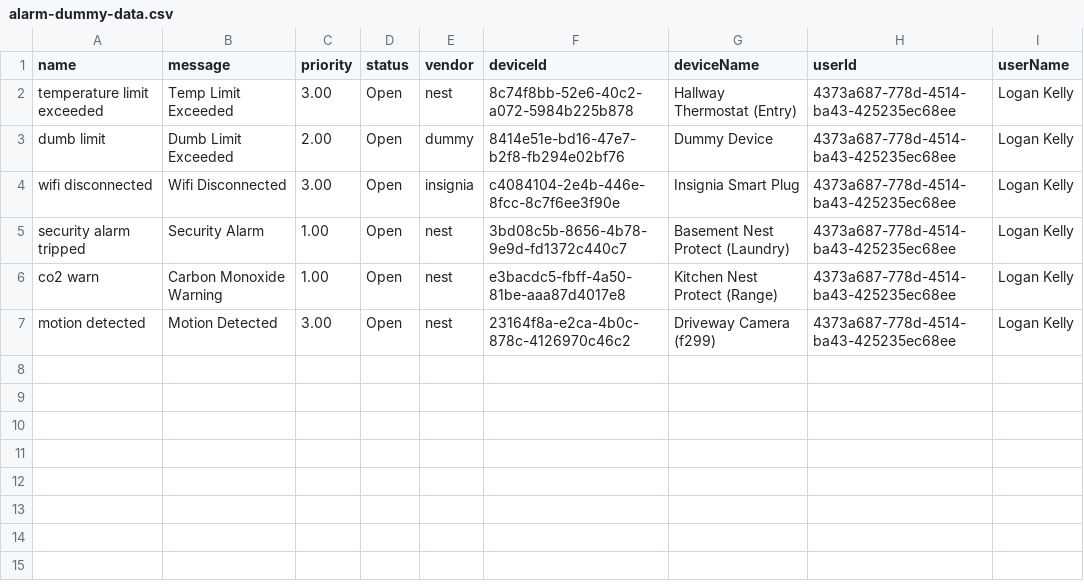
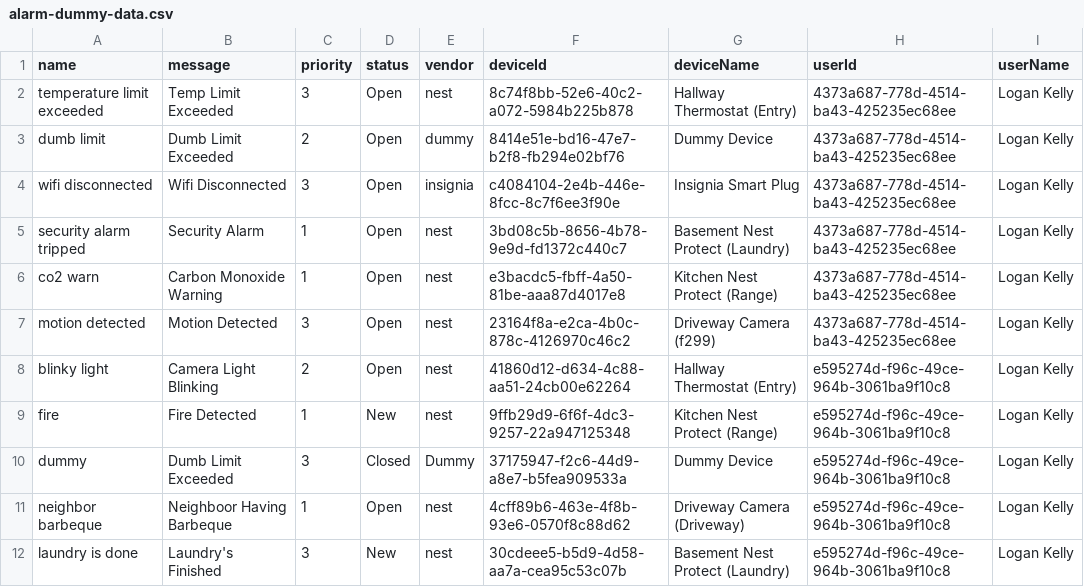
Before and after one commit to gnargnor/csv-to-database, a CSV file: alarm-dummy-data.csv, drawn as a sheet.

```diff
--- a/alarm-dummy-data.csv
+++ b/alarm-dummy-data.csv
@@ -1,7 +1,12 @@
 name,message,priority,status,vendor,deviceId,deviceName,userId,userName
-temperature limit exceeded,Temp Limit Exceeded,3.00,Open,nest,8c74f8bb-52e6-40c2-a072-5984b225b878,Hallway Thermostat (Entry),4373a687-778d-4514-ba43-425235ec68ee,Logan Kelly
-dumb limit ,Dumb Limit Exceeded,2.00,Open,dummy,8414e51e-bd16-47e7-b2f8-fb294e02bf76,Dummy Device,4373a687-778d-4514-ba43-425235ec68ee,Logan Kelly
-wifi disconnected,Wifi Disconnected,3.00,Open,insignia,c4084104-2e4b-446e-8fcc-8c7f6ee3f90e,Insignia Smart Plug,4373a687-778d-4514-ba43-425235ec68ee,Logan Kelly
-security alarm tripped,Security Alarm,1.00,Open,nest,3bd08c5b-8656-4b78-9e9d-fd1372c440c7,Basement Nest Protect (Laundry),4373a687-778d-4514-ba43-425235ec68ee,Logan Kelly
-co2 warn,Carbon Monoxide Warning,1.00,Open,nest,e3bacdc5-fbff-4a50-81be-aaa87d4017e8,Kitchen Nest Protect (Range),4373a687-778d-4514-ba43-425235ec68ee,Logan Kelly
-motion detected,Motion Detected,3.00,Open,nest,23164f8a-e2ca-4b0c-878c-4126970c46c2,Driveway Camera (f299),4373a687-778d-4514-ba43-425235ec68ee,Logan Kelly
+temperature limit exceeded,Temp Limit Exceeded,3,Open,nest,8c74f8bb-52e6-40c2-a072-5984b225b878,Hallway Thermostat (Entry),4373a687-778d-4514-ba43-425235ec68ee,Logan Kelly
+dumb limit ,Dumb Limit Exceeded,2,Open,dummy,8414e51e-bd16-47e7-b2f8-fb294e02bf76,Dummy Device,4373a687-778d-4514-ba43-425235ec68ee,Logan Kelly
+wifi disconnected,Wifi Disconnected,3,Open,insignia,c4084104-2e4b-446e-8fcc-8c7f6ee3f90e,Insignia Smart Plug,4373a687-778d-4514-ba43-425235ec68ee,Logan Kelly
+security alarm tripped,Security Alarm,1,Open,nest,3bd08c5b-8656-4b78-9e9d-fd1372c440c7,Basement Nest Protect (Laundry),4373a687-778d-4514-ba43-425235ec68ee,Logan Kelly
+co2 warn,Carbon Monoxide Warning,1,Open,nest,e3bacdc5-fbff-4a50-81be-aaa87d4017e8,Kitchen Nest Protect (Range),4373a687-778d-4514-ba43-425235ec68ee,Logan Kelly
+motion detected,Motion Detected,3,Open,nest,23164f8a-e2ca-4b0c-878c-4126970c46c2,Driveway Camera (f299),4373a687-778d-4514-ba43-425235ec68ee,Logan Kelly
+blinky light,Camera Light Blinking,2,Open,nest,41860d12-d634-4c88-aa51-24cb00e62264,Hallway Thermostat (Entry),e595274d-f96c-49ce-964b-3061ba9f10c8,Logan Kelly
+fire,Fire Detected,1,New,nest,9ffb29d9-6f6f-4dc3-9257-22a947125348,Kitchen Nest Protect (Range),e595274d-f96c-49ce-964b-3061ba9f10c8,Logan Kelly
+dummy,Dumb Limit Exceeded,3,Closed,Dummy,37175947-f2c6-44d9-a8e7-b5fea909533a,Dummy Device,e595274d-f96c-49ce-964b-3061ba9f10c8,Logan Kelly
+neighbor barbeque,Neighboor Having Barbeque,1,Open,nest,4cff89b6-463e-4f8b-93e6-0570f8c88d62,Driveway Camera (Driveway),e595274d-f96c-49ce-964b-3061ba9f10c8,Logan Kelly
+laundry is done,Laundry's Finished,3,New,nest,30cdeee5-b5d9-4d58-aa7a-cea95c53c07b,Basement Nest Protect (Laundry),e595274d-f96c-49ce-964b-3061ba9f10c8,Logan Kelly
```
Also changed, not shown: 1 other file.
